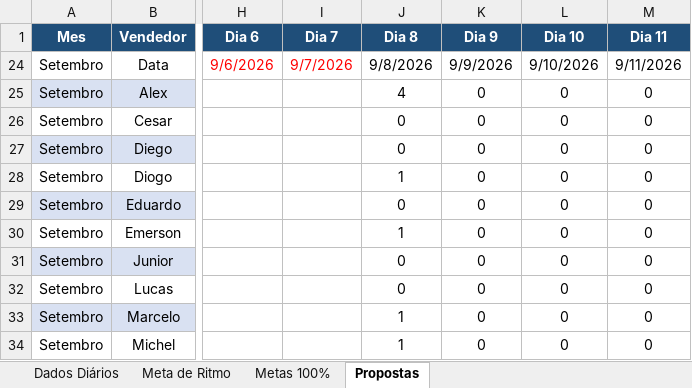
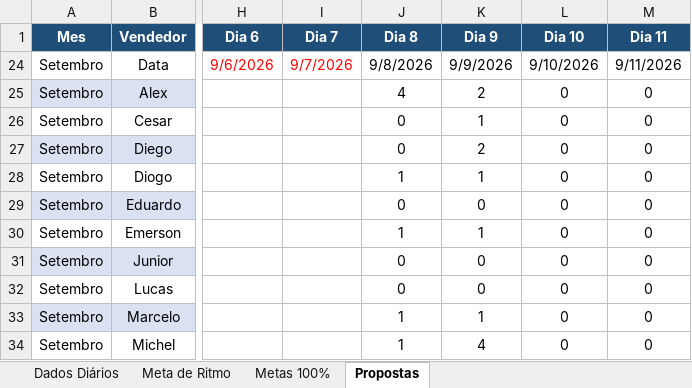
Before and after one commit to marketingconcresuper-arch/DASHBOARD-METAS-PROPOSTAS, an Excel workbook: dados.xlsx, sheet Propostas, drawn as a sheet; only a part is shown, gaps mark what is left out; values as stored, in another font and other column widths than the file's, no borders; the diff names each change by its address in the sheet, - before the commit and + after, or states it on an @@ line.

```diff
--- a/dados.xlsx (sheet Propostas)
+++ b/dados.xlsx (sheet Propostas)
-K25 (Dia 9): 0
+K25 (Dia 9): 2
-K26 (Dia 9): 0
+K26 (Dia 9): 1
-K27 (Dia 9): 0
+K27 (Dia 9): 2
-K28 (Dia 9): 0
+K28 (Dia 9): 1
-K30 (Dia 9): 0
+K30 (Dia 9): 1
-K33 (Dia 9): 0
+K33 (Dia 9): 1
-K34 (Dia 9): 0
+K34 (Dia 9): 4
```
Also changed, not shown: sheet Dados Diários.
